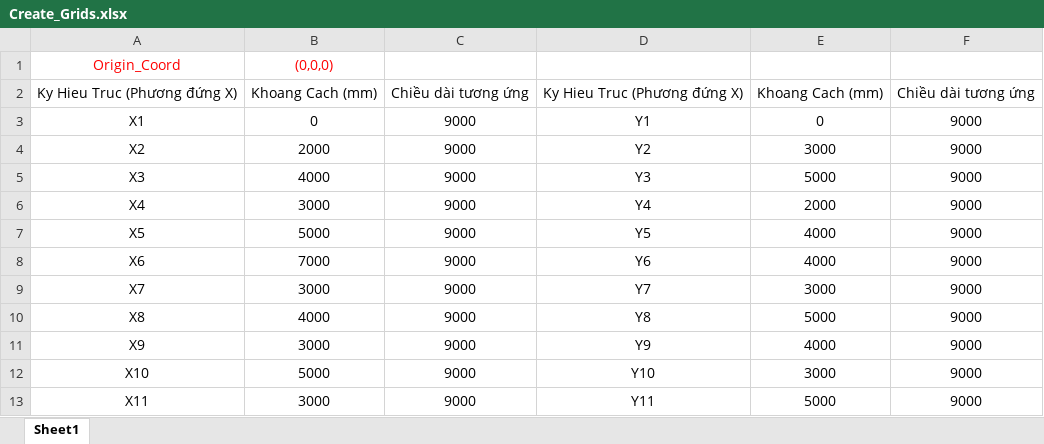
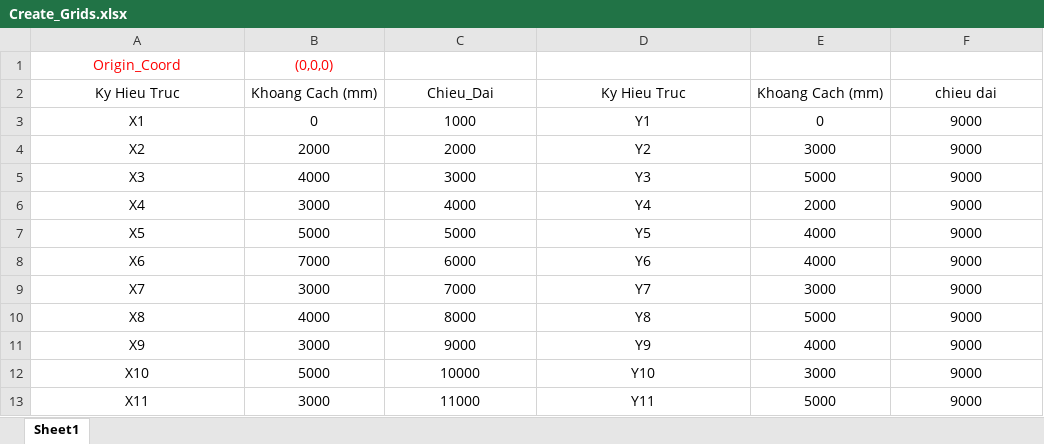
Before and after one commit to nhuannguyen1/pyRevitnvn, an Excel workbook: PySteelFraming.tab/traning.panel/traning.pushbutton/Create_Grids.xlsx, sheet Sheet1, drawn as a sheet; values as stored, in another font and other column widths than the file's, no borders; removed rows and columns are numbered as before the commit, all else as after; the diff names each change by its address in the sheet, - before the commit and + after, or states it on an @@ line.

```diff
--- a/PySteelFraming.tab/traning.panel/traning.pushbutton/Create_Grids.xlsx (sheet Sheet1)
+++ b/PySteelFraming.tab/traning.panel/traning.pushbutton/Create_Grids.xlsx (sheet Sheet1)
-row 2: Ky Hieu Truc (Phương đứng X) | Khoang Cach (mm) | Chiều dài tương ứng | Ky Hieu Truc (Phương đứng X) | Khoang Cach (mm) | Chiều dài tương ứng
+row 2: Ky Hieu Truc | Khoang Cach (mm) | Chieu_Dai | Ky Hieu Truc | Khoang Cach (mm) | chieu dai
-C3: 9000
+C3: 1000
-C4: 9000
+C4: 2000
-C5: 9000
+C5: 3000
-C6: 9000
+C6: 4000
-C7: 9000
+C7: 5000
-C8: 9000
+C8: 6000
-C9: 9000
+C9: 7000
-C10: 9000
+C10: 8000
-C12: 9000
+C12: 10000
-C13: 9000
+C13: 11000
```
Also changed, not shown: formulas that keep their value, 1 other file.
